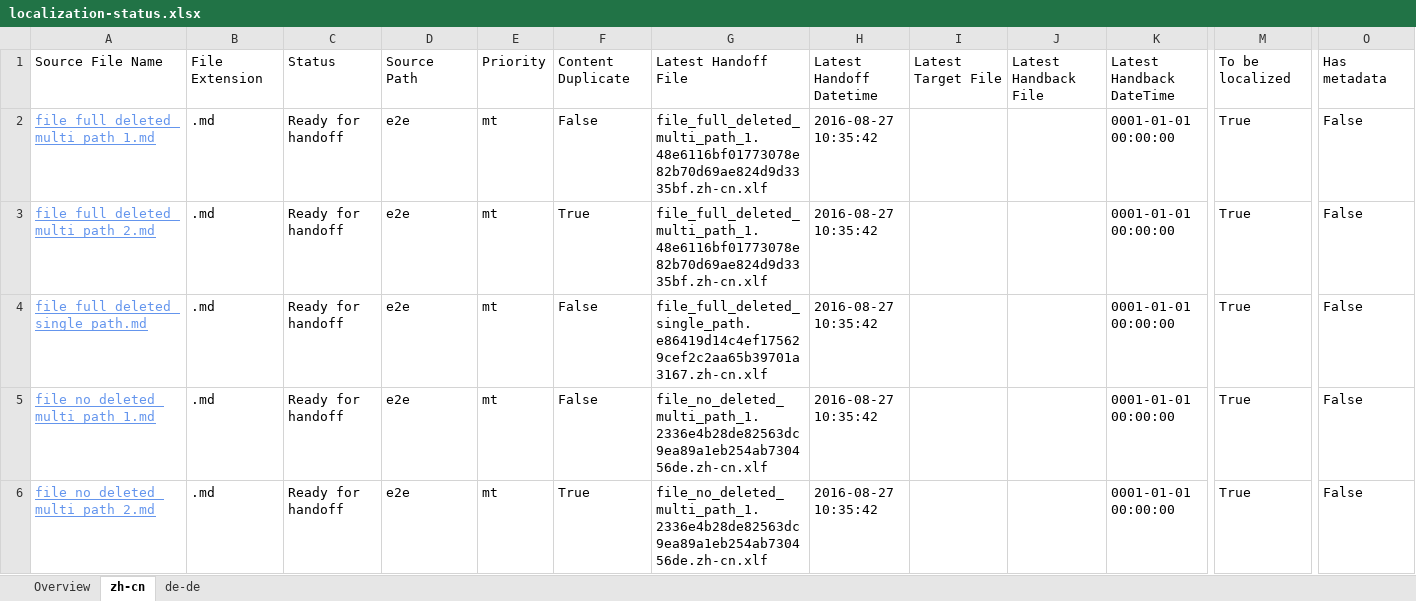
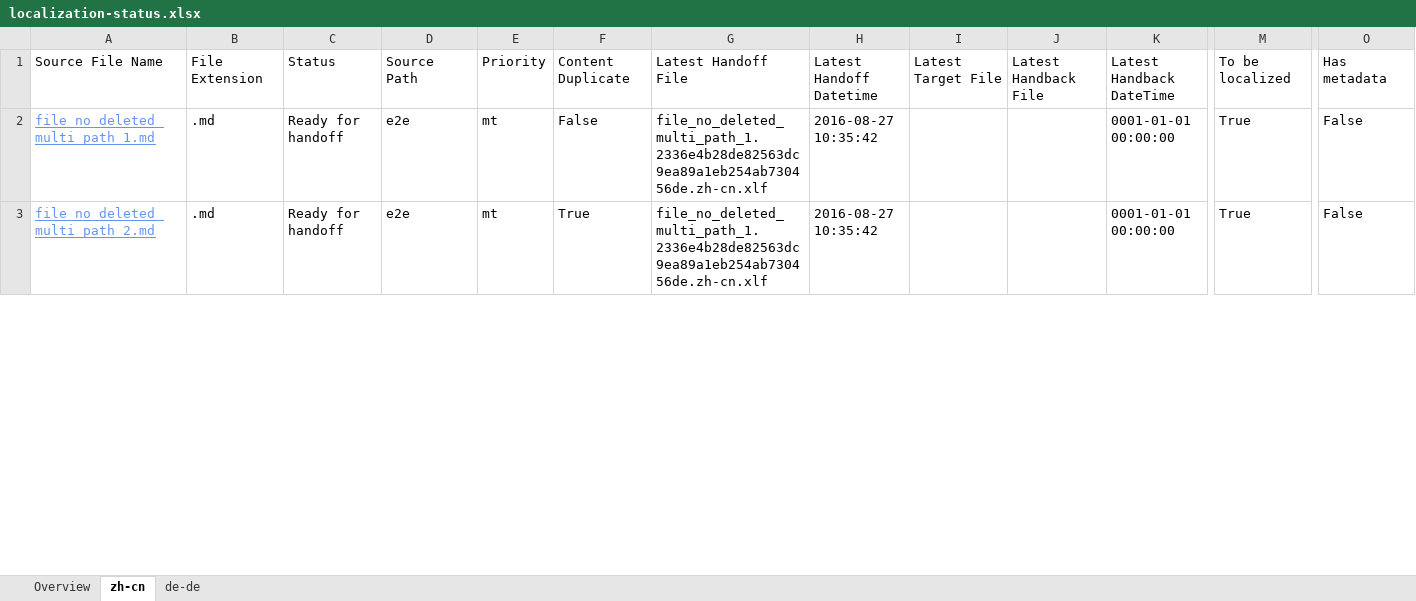
Before and after one commit to OpenLocalizationTestOrg/ol-test0-handback, an Excel workbook: ol-handback/OpenLocalizationTestOrg/ol-test0/ci/localization-status.xlsx, sheet zh-cn, drawn as a sheet; only a part is shown, gaps mark what is left out; values as stored, in another font and other column widths than the file's, no borders; table styles not drawn; rows hold the shown columns only; the diff covers the shown part only; the diff names each change by its address in the sheet, - before the commit and + after, or states it on an @@ line.

Commit message:
Generate Report for Handoff

```diff
--- a/ol-handback/OpenLocalizationTestOrg/ol-test0/ci/localization-status.xlsx (sheet zh-cn)
+++ b/ol-handback/OpenLocalizationTestOrg/ol-test0/ci/localization-status.xlsx (sheet zh-cn)
-row 2: file_full_deleted_multi_path_1.md | .md | Ready for handoff | e2e | mt | False | file_full_deleted_multi_path_1.48e6116bf01773078e82b70d69ae824d9d3335bf.zh-cn.xlf | 2016-08-27 10:35:42 |  |  | 0001-01-01 00:00:00 | True | False
-row 3: file_full_deleted_multi_path_2.md | .md | Ready for handoff | e2e | mt | True | file_full_deleted_multi_path_1.48e6116bf01773078e82b70d69ae824d9d3335bf.zh-cn.xlf | 2016-08-27 10:35:42 |  |  | 0001-01-01 00:00:00 | True | False
-row 4: file_full_deleted_single_path.md | .md | Ready for handoff | e2e | mt | False | file_full_deleted_single_path.e86419d14c4ef175629cef2c2aa65b39701a3167.zh-cn.xlf | 2016-08-27 10:35:42 |  |  | 0001-01-01 00:00:00 | True | False
```
Also changed, not shown: 5 edited cells elsewhere in this sheet, sheet de-de, sheet Overview.
